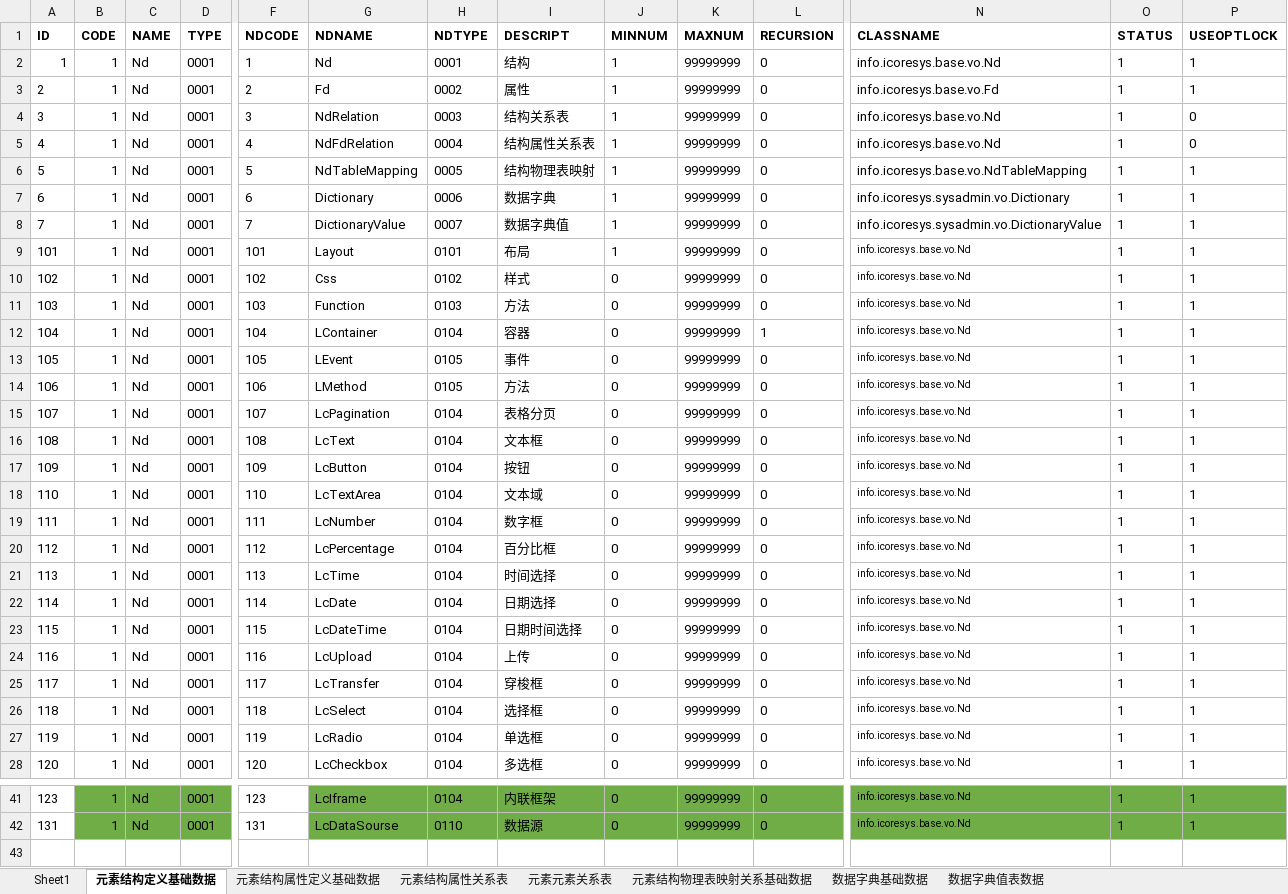
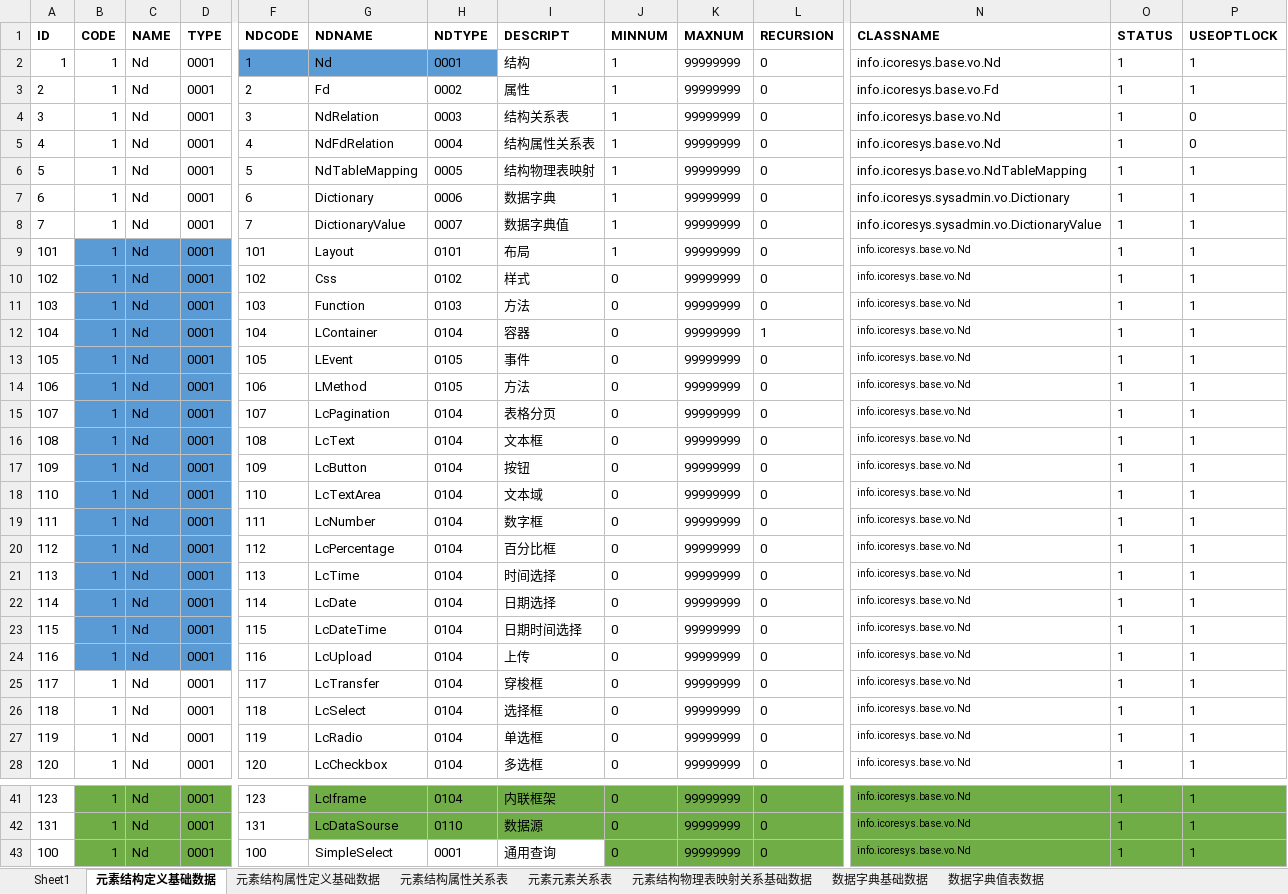
Before and after one commit to dbcdcw/home, an Excel workbook: Layout模型基础定义数据.xlsx, sheet 元素结构定义基础数据, drawn as a sheet; only a part is shown, gaps mark what is left out; values as stored, in another font and other column widths than the file's, no borders; rows hold the shown columns only; the diff names each change by its address in the sheet, - before the commit and + after, or states it on an @@ line.

```diff
--- a/Layout模型基础定义数据.xlsx (sheet 元素结构定义基础数据)
+++ b/Layout模型基础定义数据.xlsx (sheet 元素结构定义基础数据)
-F2:H2 fill: none
+F2:H2 fill: #5B9BD5
-B9:D24 fill: none
+B9:D24 fill: #5B9BD5
+row 43: 100 | 1 | Nd | 0001 | 100 | SimpleSelect | 0001 | 通用查询 | 0 | 99999999 | 0 | info.icoresys.base.vo.Nd | 1 | 1
```
Also changed, not shown: sheet 元素结构属性关系表, sheet 元素结构属性定义基础数据, sheet 元素结构物理表映射关系基础数据, layout初始数据.xlsx, 1 other file.
